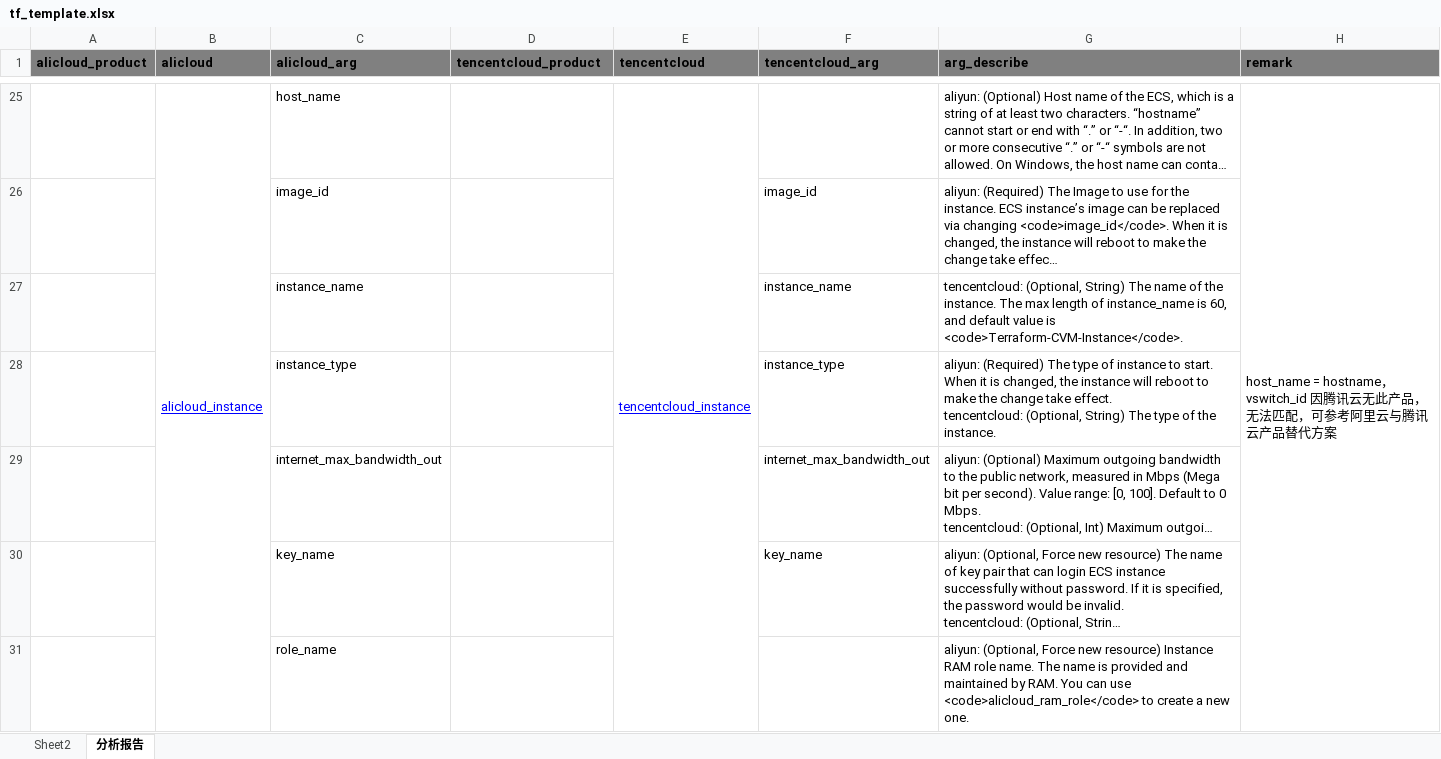
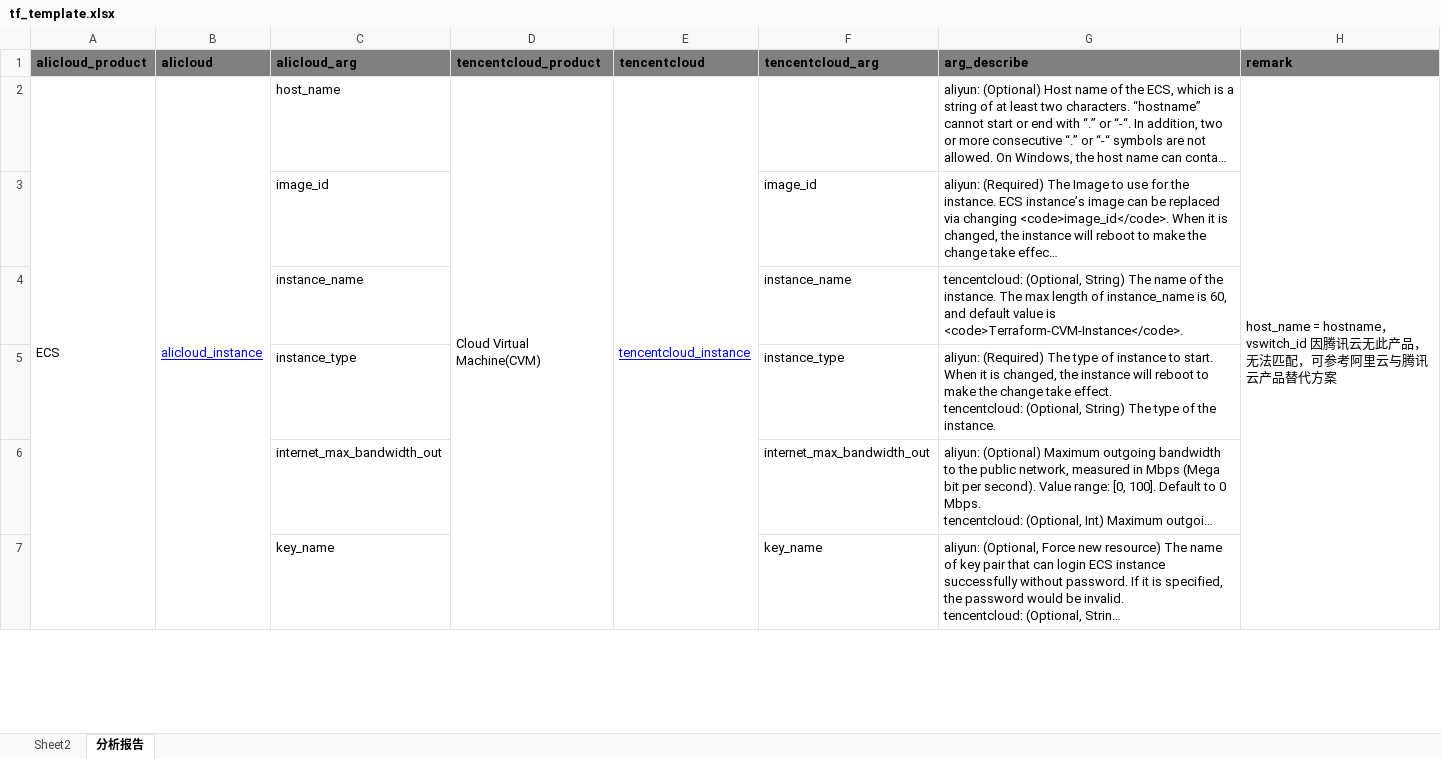
Before and after one commit to AndyChenGitHub/terraform-analysis-tool, an Excel workbook: tf_template.xlsx, sheet 分析报告, drawn as a sheet; only a part is shown, gaps mark what is left out; long unchanged cells end in …; values as stored, in another font and other column widths than the file's, no borders; removed rows and columns are numbered as before the commit, all else as after; the diff covers the shown part only; the diff names each change by its address in the sheet, - before the commit and + after, or states it on an @@ line.

```diff
--- a/tf_template.xlsx (sheet 分析报告)
+++ b/tf_template.xlsx (sheet 分析报告)
-A2 (alicloud_product): (empty)
+A2 (alicloud_product): ECS
+A2:A15 merged
-D2 (tencentcloud_product): (empty)
+D2 (tencentcloud_product): Cloud Virtual Machine(CVM)
+D2:D15 merged
-row 31:  |  | role_name |  |  |  | aliyun: (Optional, Force new resource) Instance RAM role name. The name is provided and maintained by RAM. You can use <code>alicloud_ram_role</code> to create a new one.
```
Also changed, not shown: 110 removed rows, 10 edited cells and merged cells elsewhere in this sheet, 3 other files.
